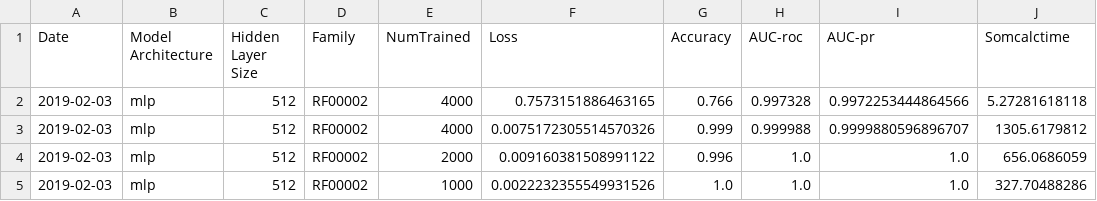
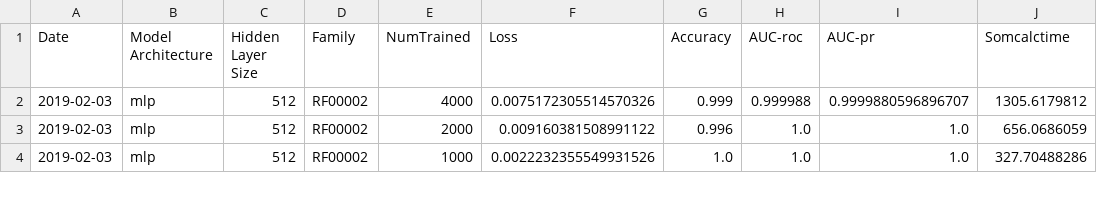
Before and after one commit to steffanpaul/rna_secstructure_code, a CSV file: marks_trainsize/test_metrics.csv, drawn as a sheet; only a part is shown; the diff names each change by its address in the sheet, - before the commit and + after, or states it on an @@ line.

```diff
--- a/marks_trainsize/test_metrics.csv
+++ b/marks_trainsize/test_metrics.csv
-row 2: 2019-02-03 | mlp | 512 | RF00002 | 4000 | 0.7573151886463165 | 0.766 | 0.997328 | 0.9972253444864566 | 5.27281618118
```
Also changed, not shown: 32 other files.
